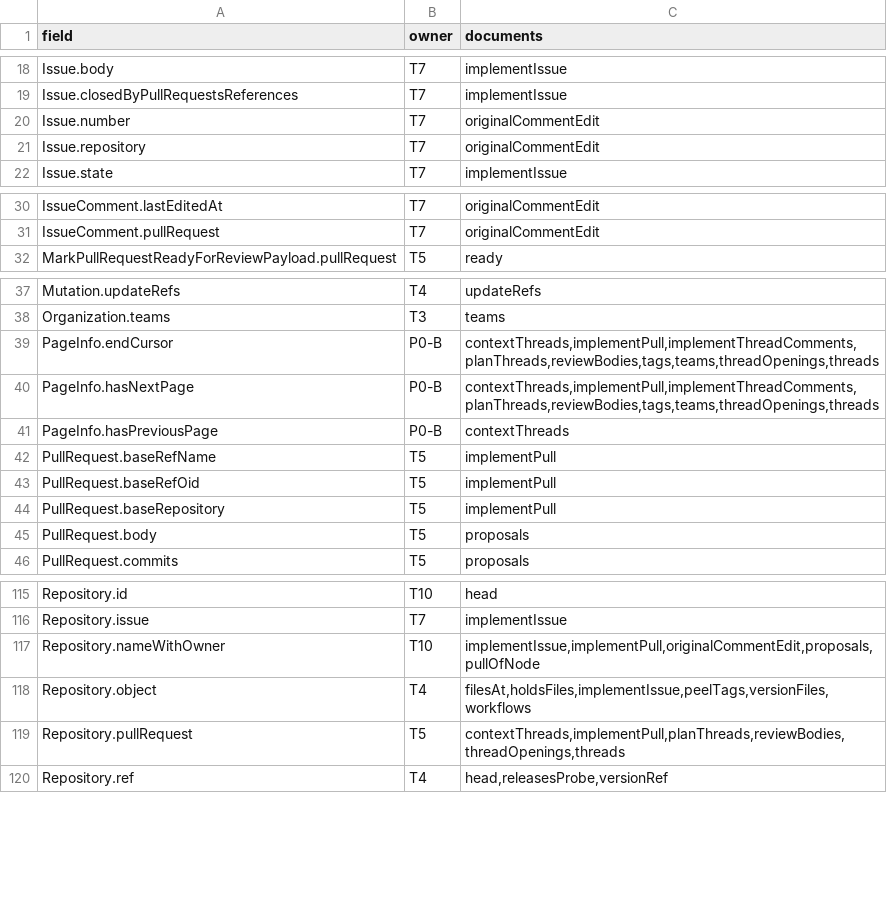
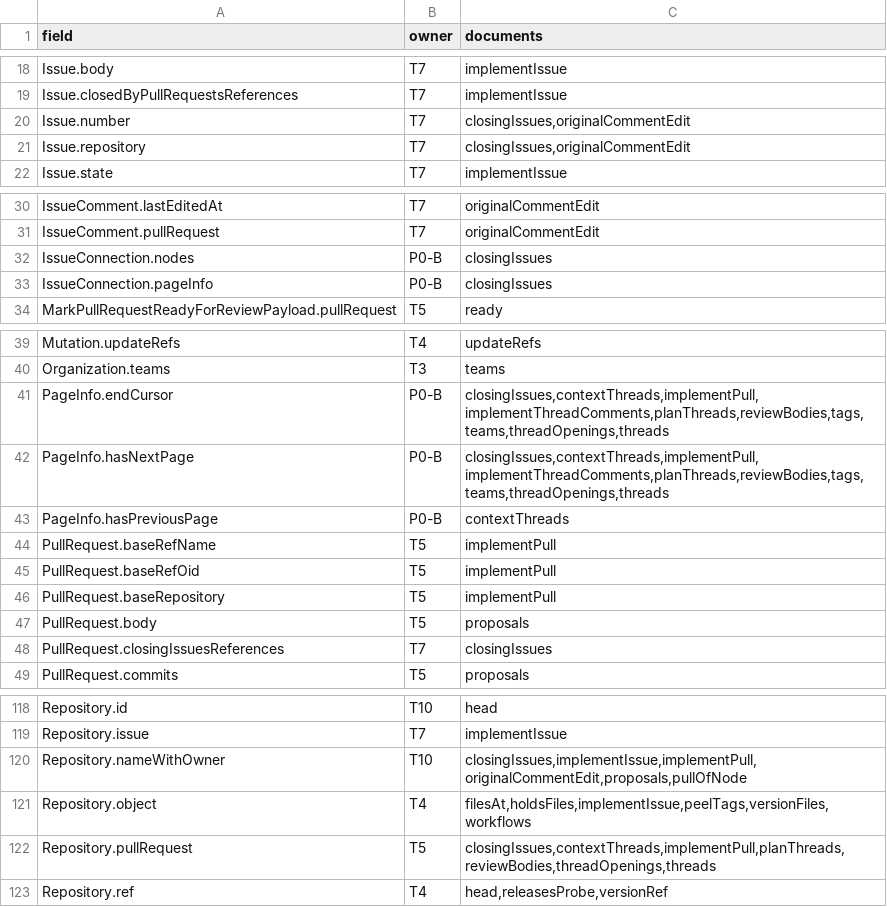
Before and after one commit to bartsmykla/hubdouble, a TSV file: docs/inventory/graphql-fields.tsv, drawn as a sheet; only a part is shown, gaps mark what is left out; the diff covers the shown part only.

Commit message:
feat(api): cover new client requests (#5)
Signed-off-by: Bart Smykla <bartek@smykla.com>

```diff
--- a/docs/inventory/graphql-fields.tsv
+++ b/docs/inventory/graphql-fields.tsv
@@ -19,4 +19,4 @@ Issue.body	T7	implementIssue
 Issue.closedByPullRequestsReferences	T7	implementIssue
-Issue.number	T7	originalCommentEdit
-Issue.repository	T7	originalCommentEdit
+Issue.number	T7	closingIssues,originalCommentEdit
+Issue.repository	T7	closingIssues,originalCommentEdit
 Issue.state	T7	implementIssue
@@ -31,2 +31,4 @@ IssueComment.lastEditedAt	T7	originalCommentEdit
 IssueComment.pullRequest	T7	originalCommentEdit
+IssueConnection.nodes	P0-B	closingIssues
+IssueConnection.pageInfo	P0-B	closingIssues
 MarkPullRequestReadyForReviewPayload.pullRequest	T5	ready
@@ -38,4 +40,4 @@ Mutation.updateRefs	T4	updateRefs
 Organization.teams	T3	teams
-PageInfo.endCursor	P0-B	contextThreads,implementPull,implementThreadComments,planThreads,reviewBodies,tags,teams,threadOpenings,threads
-PageInfo.hasNextPage	P0-B	contextThreads,implementPull,implementThreadComments,planThreads,reviewBodies,tags,teams,threadOpenings,threads
+PageInfo.endCursor	P0-B	closingIssues,contextThreads,implementPull,implementThreadComments,planThreads,reviewBodies,tags,teams,threadOpenings,threads
+PageInfo.hasNextPage	P0-B	closingIssues,contextThreads,implementPull,implementThreadComments,planThreads,reviewBodies,tags,teams,threadOpenings,threads
 PageInfo.hasPreviousPage	P0-B	contextThreads
@@ -45,2 +47,3 @@ PullRequest.baseRepository	T5	implementPull
 PullRequest.body	T5	proposals
+PullRequest.closingIssuesReferences	T7	closingIssues
 PullRequest.commits	T5	proposals
@@ -116,5 +119,5 @@ Repository.id	T10	head
 Repository.issue	T7	implementIssue
-Repository.nameWithOwner	T10	implementIssue,implementPull,originalCommentEdit,proposals,pullOfNode
+Repository.nameWithOwner	T10	closingIssues,implementIssue,implementPull,originalCommentEdit,proposals,pullOfNode
 Repository.object	T4	filesAt,holdsFiles,implementIssue,peelTags,versionFiles,workflows
-Repository.pullRequest	T5	contextThreads,implementPull,planThreads,reviewBodies,threadOpenings,threads
+Repository.pullRequest	T5	closingIssues,contextThreads,implementPull,planThreads,reviewBodies,threadOpenings,threads
 Repository.ref	T4	head,releasesProbe,versionRef
```
Also changed, not shown: 1 edited cell elsewhere in this file, docs/inventory/rest-installation-permissions.tsv, 26 other files.
